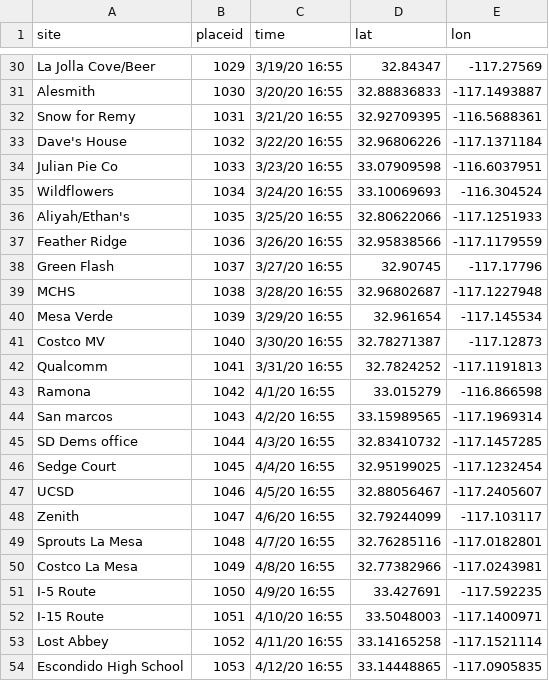
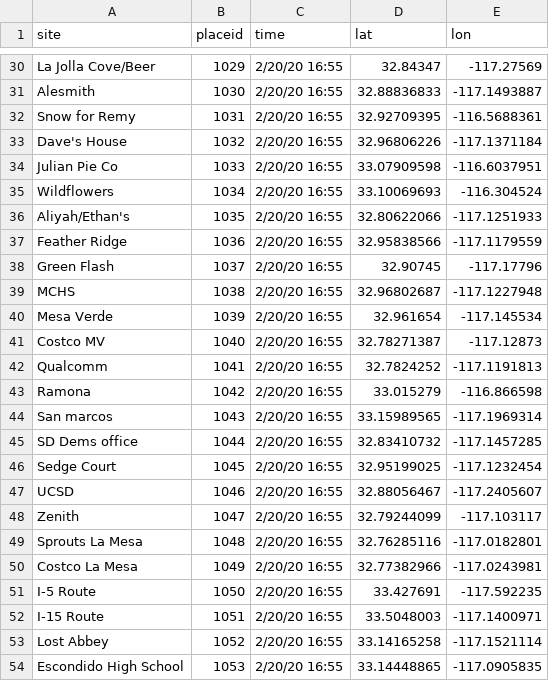
Before and after one commit to larsalmquist/map_project, a CSV file: Maps_2021_San_Diego.csv, drawn as a sheet; only a part is shown, gaps mark what is left out; the diff covers the shown part only; the diff names each change by its address in the sheet, - before the commit and + after, or states it on an @@ line.

```diff
--- a/Maps_2021_San_Diego.csv
+++ b/Maps_2021_San_Diego.csv
-C30 (time): 3/19/20 16:55
+C30 (time): 2/20/20 16:55
-C31 (time): 3/20/20 16:55
+C31 (time): 2/20/20 16:55
-C32 (time): 3/21/20 16:55
+C32 (time): 2/20/20 16:55
-C33 (time): 3/22/20 16:55
+C33 (time): 2/20/20 16:55
-C34 (time): 3/23/20 16:55
+C34 (time): 2/20/20 16:55
-C35 (time): 3/24/20 16:55
+C35 (time): 2/20/20 16:55
-C36 (time): 3/25/20 16:55
+C36 (time): 2/20/20 16:55
-C37 (time): 3/26/20 16:55
+C37 (time): 2/20/20 16:55
-C38 (time): 3/27/20 16:55
+C38 (time): 2/20/20 16:55
-C39 (time): 3/28/20 16:55
+C39 (time): 2/20/20 16:55
-C40 (time): 3/29/20 16:55
+C40 (time): 2/20/20 16:55
-C41 (time): 3/30/20 16:55
+C41 (time): 2/20/20 16:55
-C42 (time): 3/31/20 16:55
+C42 (time): 2/20/20 16:55
-C43 (time): 4/1/20 16:55
+C43 (time): 2/20/20 16:55
-C44 (time): 4/2/20 16:55
+C44 (time): 2/20/20 16:55
-C45 (time): 4/3/20 16:55
+C45 (time): 2/20/20 16:55
-C46 (time): 4/4/20 16:55
+C46 (time): 2/20/20 16:55
-C47 (time): 4/5/20 16:55
+C47 (time): 2/20/20 16:55
-C48 (time): 4/6/20 16:55
+C48 (time): 2/20/20 16:55
-C49 (time): 4/7/20 16:55
+C49 (time): 2/20/20 16:55
-C50 (time): 4/8/20 16:55
+C50 (time): 2/20/20 16:55
-C51 (time): 4/9/20 16:55
+C51 (time): 2/20/20 16:55
-C52 (time): 4/10/20 16:55
+C52 (time): 2/20/20 16:55
-C53 (time): 4/11/20 16:55
+C53 (time): 2/20/20 16:55
-C54 (time): 4/12/20 16:55
+C54 (time): 2/20/20 16:55
```
Also changed, not shown: 27 edited cells elsewhere in this file.
